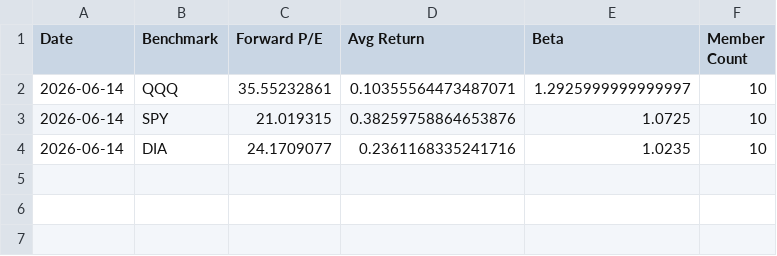
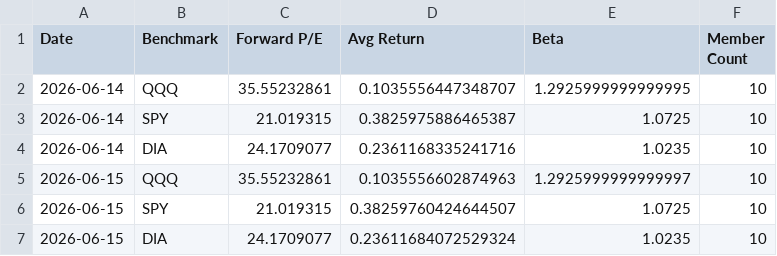
Before and after one commit to seenyoredave/ai_macro_git, a CSV file: archive/benchmark_history.csv, drawn as a sheet.

```diff
--- a/archive/benchmark_history.csv
+++ b/archive/benchmark_history.csv
@@ -1,4 +1,7 @@
 Date,Benchmark,Forward P/E,Avg Return,Beta,Member Count
-2026-06-14,QQQ,35.55232861,0.10355564473487071,1.2925999999999997,10
-2026-06-14,SPY,21.019315,0.38259758864653876,1.0725,10
+2026-06-14,QQQ,35.55232861,0.1035556447348707,1.2925999999999995,10
+2026-06-14,SPY,21.019315,0.3825975886465387,1.0725,10
 2026-06-14,DIA,24.1709077,0.2361168335241716,1.0235,10
+2026-06-15,QQQ,35.55232861,0.1035556602874963,1.2925999999999997,10
+2026-06-15,SPY,21.019315,0.38259760424644507,1.0725,10
+2026-06-15,DIA,24.1709077,0.23611684072529324,1.0235,10
```
Also changed, not shown: archive/macro_history.csv, archive/sector_history.csv, 13 other files.
